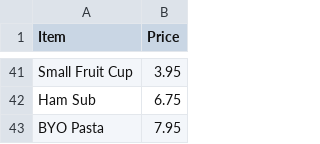
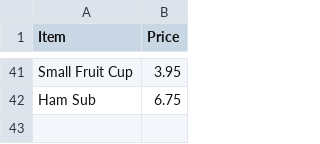
Before and after one commit to kubiteddie/meal-optimization, a CSV file: menuCSV/CurlMarketPasta.csv, drawn as a sheet; only a part is shown, gaps mark what is left out.

```diff
--- a/menuCSV/CurlMarketPasta.csv
+++ b/menuCSV/CurlMarketPasta.csv
@@ -42,2 +42 @@ Small Fruit Cup,3.95
 Ham Sub,6.75
-BYO Pasta,7.95
```
Also changed, not shown: menuCSV/CurlMarketBurrito.csv, menuCSV/CurlMarketSandwich.csv.
